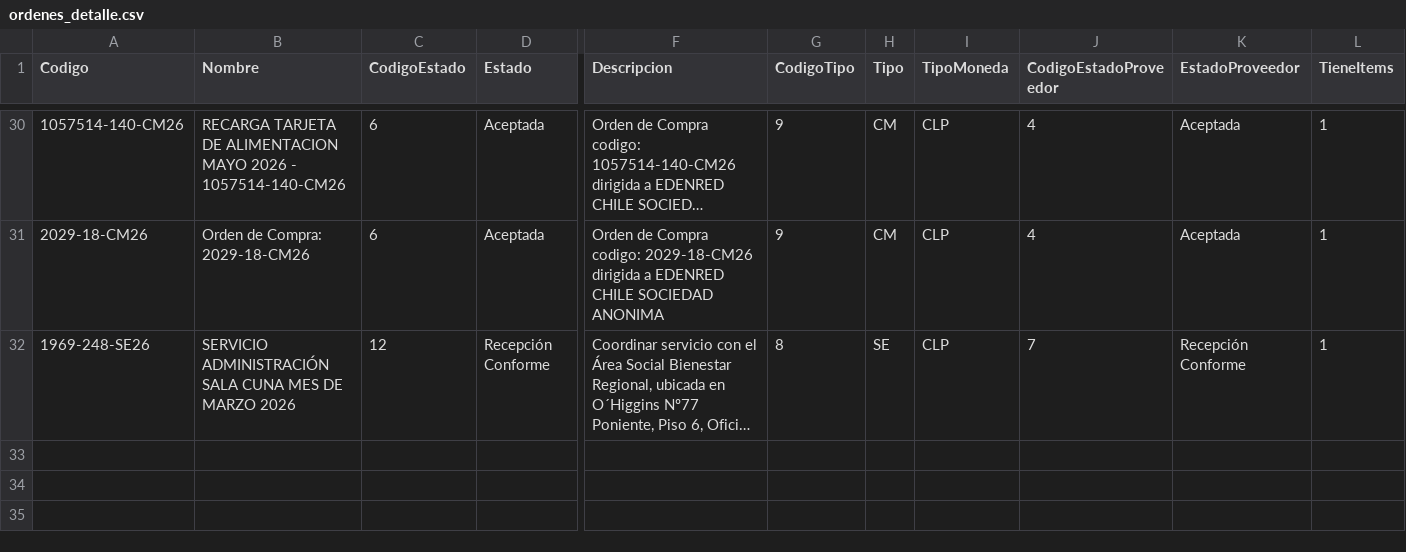
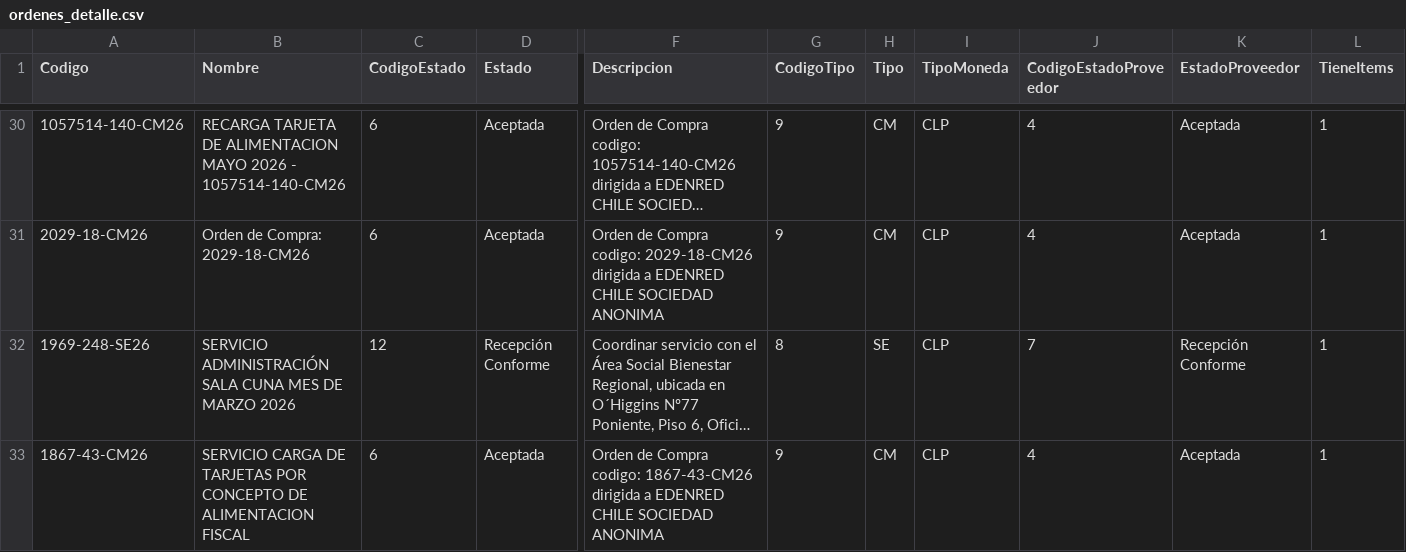
Before and after one commit to hurtadodaniel/mp, a CSV file: data/ordenes_detalle.csv, drawn as a sheet; only a part is shown, gaps mark what is left out; long unchanged cells end in …; rows hold the shown columns only; the diff names each change by its address in the sheet, - before the commit and + after, or states it on an @@ line.

```diff
--- a/data/ordenes_detalle.csv
+++ b/data/ordenes_detalle.csv
+row 33: 1867-43-CM26 | SERVICIO CARGA DE TARJETAS POR CONCEPTO DE ALIMENTACION FISCAL | 6 | Aceptada | Orden de Compra codigo: 1867-43-CM26 dirigida a EDENRED CHILE SOCIEDAD ANONIMA | 9 | CM | CLP | 4 | Aceptada | 1
```
Also changed, not shown: data/ordenes_listado.csv, 1 other file.
